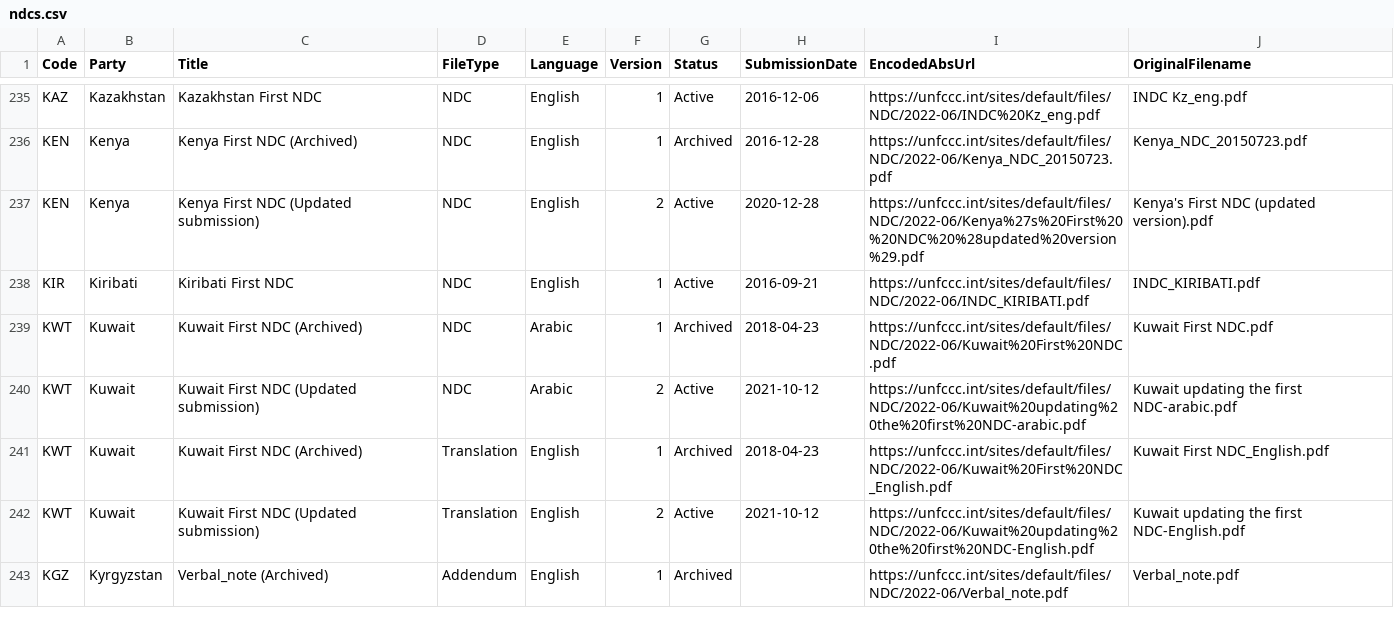
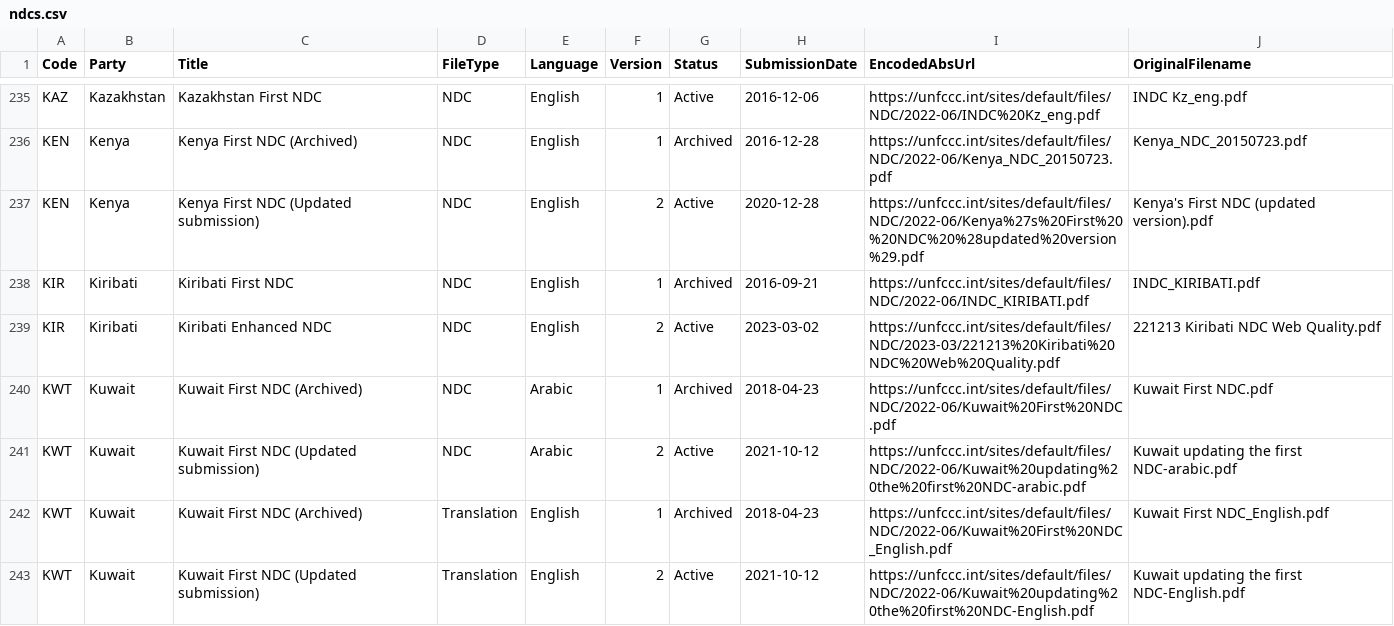
Before and after one commit to openclimatedata/ndcs, a CSV file: data/ndcs.csv, drawn as a sheet; only a part is shown, gaps mark what is left out; the shorter side is filled out with more unchanged rows.

Commit message:
1 row changed, 1 row added
1 row changed

  EncodedAbsUrl: https://unfccc.int/sites/default/files/NDC/2022-06/INDC_KIRIBATI.pdf
    Status: "Active" => "Archived"

1 row added

  Code: KIR
  Party: Kiribati
  Title: Kiribati Enhanced NDC
  FileType: NDC
  Language: English
  Version: 2
  Status: Active
  SubmissionDate: 2023-03-02
  EncodedAbsUrl: https://unfccc.int/sites/default/files/NDC/2023-03/221213%20Kiribati%20NDC%20Web%20Quality.pdf
  OriginalFilename: 221213 Kiribati NDC Web Quality.pdf

```diff
--- a/data/ndcs.csv
+++ b/data/ndcs.csv
@@ -237,3 +237,4 @@ KEN,Kenya,Kenya First NDC (Archived),NDC,English,1,Archived,2016-12-28,https://u
 KEN,Kenya,Kenya First NDC (Updated submission),NDC,English,2,Active,2020-12-28,https://unfccc.int/sites/default/files/NDC/2022-06/Kenya%27s%20First%20%20NDC%20%28updated%20version%29.pdf,Kenya's First  NDC (updated version).pdf
-KIR,Kiribati,Kiribati First NDC,NDC,English,1,Active,2016-09-21,https://unfccc.int/sites/default/files/NDC/2022-06/INDC_KIRIBATI.pdf,INDC_KIRIBATI.pdf
+KIR,Kiribati,Kiribati First NDC,NDC,English,1,Archived,2016-09-21,https://unfccc.int/sites/default/files/NDC/2022-06/INDC_KIRIBATI.pdf,INDC_KIRIBATI.pdf
+KIR,Kiribati,Kiribati Enhanced NDC,NDC,English,2,Active,2023-03-02,https://unfccc.int/sites/default/files/NDC/2023-03/221213%20Kiribati%20NDC%20Web%20Quality.pdf,221213 Kiribati NDC Web Quality.pdf
 KWT,Kuwait,Kuwait First NDC (Archived),NDC,Arabic,1,Archived,2018-04-23,https://unfccc.int/sites/default/files/NDC/2022-06/Kuwait%20First%20NDC.pdf,Kuwait First NDC.pdf
```
